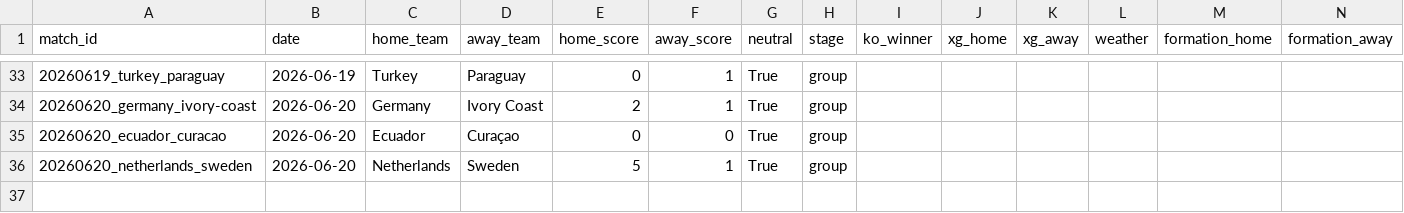
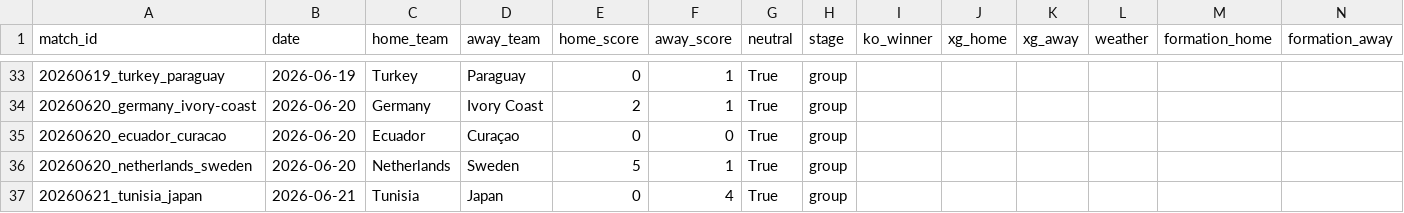
Before and after one commit to NicoBJ1906/OraculoML, a CSV file: data/live/live_results.csv, drawn as a sheet; only a part is shown, gaps mark what is left out; the diff names each change by its address in the sheet, - before the commit and + after, or states it on an @@ line.

```diff
--- a/data/live/live_results.csv
+++ b/data/live/live_results.csv
+row 37: 20260621_tunisia_japan | 2026-06-21 | Tunisia | Japan | 0 | 4 | True | group
```
Also changed, not shown: data/live/live_players.csv.
